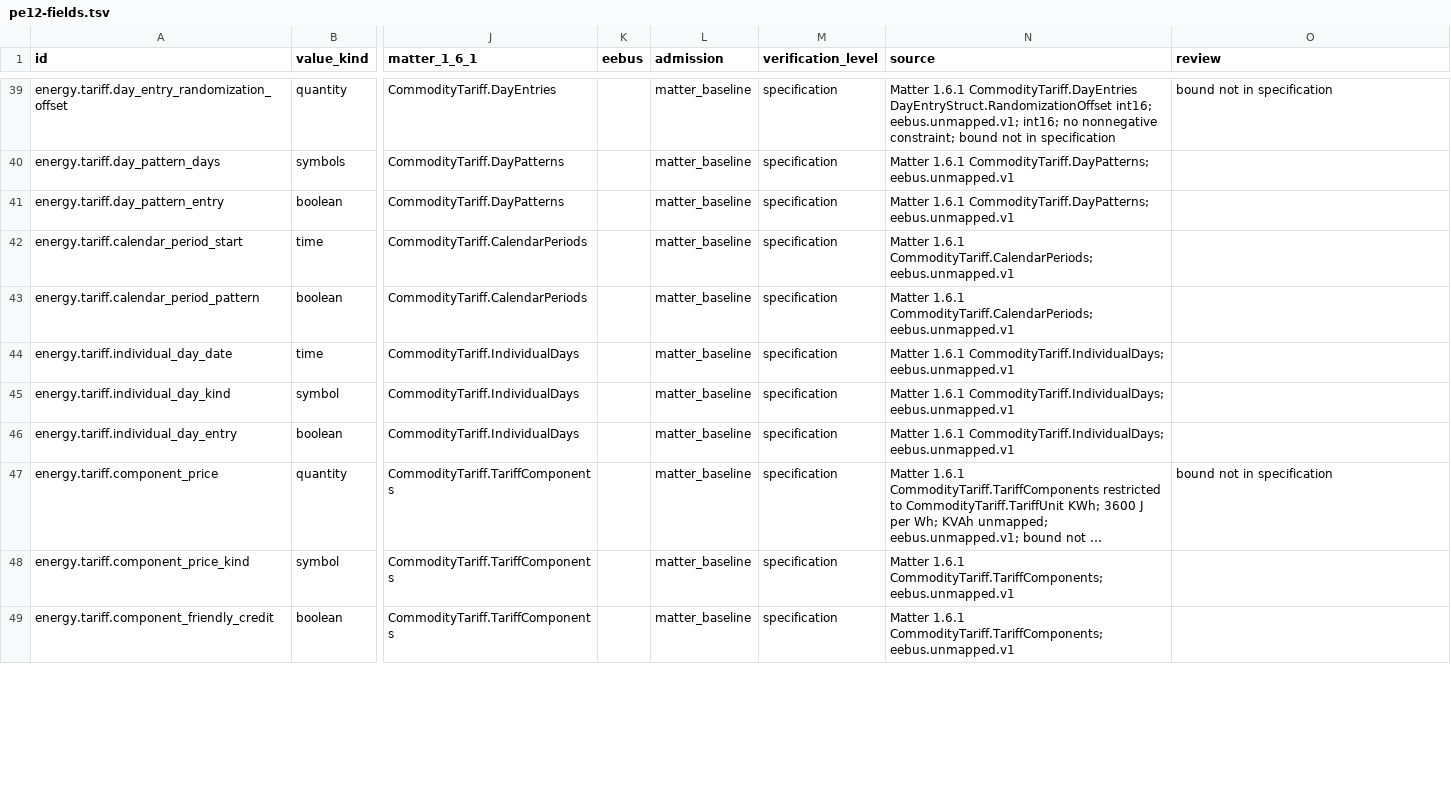
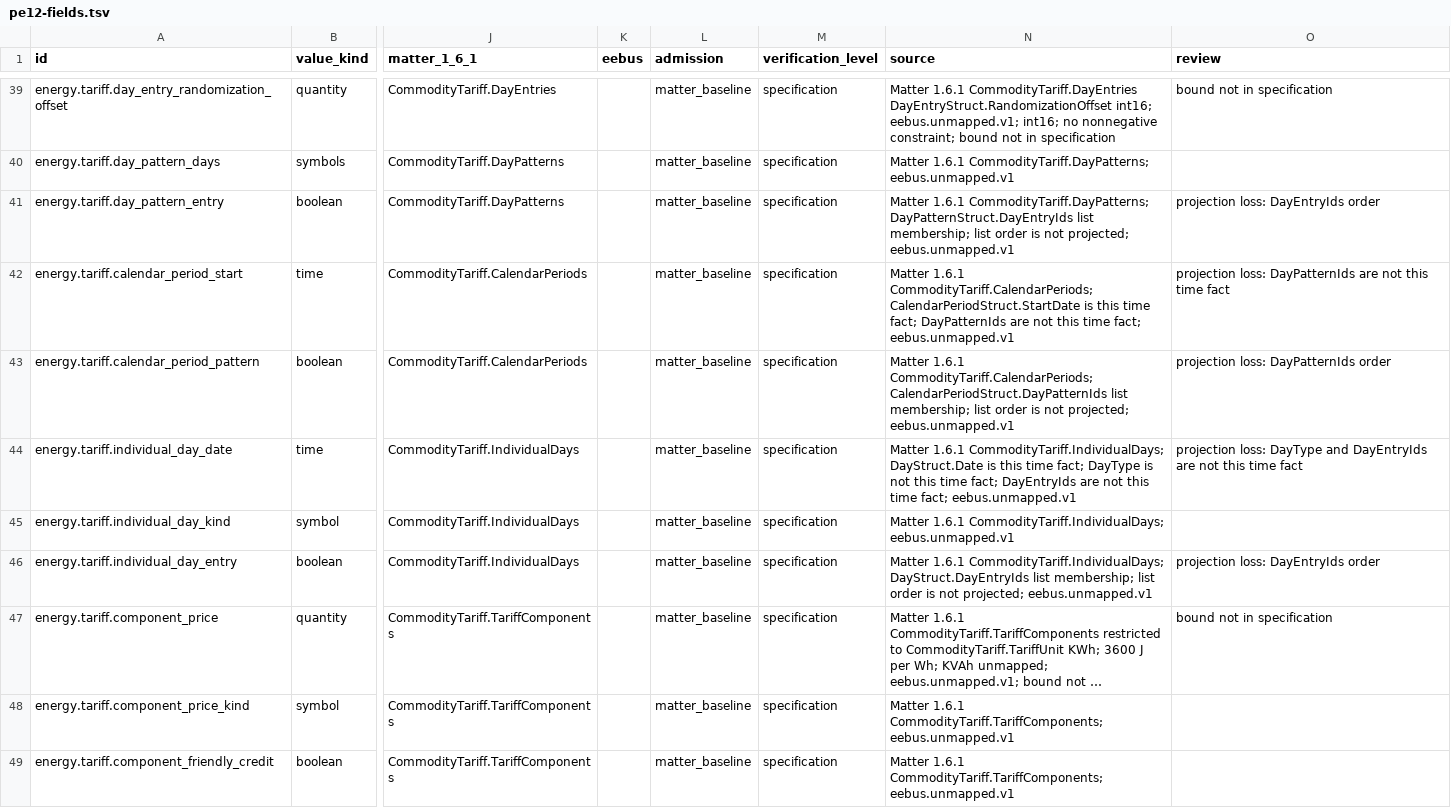
Before and after one commit to Project-Helianthus/helianthus-docs-semantic, a TSV file: acceptance/catalog-inputs/energy/pe12-fields.tsv, drawn as a sheet; only a part is shown, gaps mark what is left out; long unchanged cells end in …; the diff covers the shown part only; the diff names each change by its address in the sheet, - before the commit and + after, or states it on an @@ line.

Commit message:
Battery time rows claimed seconds for Matter PowerSource attributes
Battery time rows claimed seconds for Matter PowerSource attributes whose uint32 payloads have no declared unit, and the auxiliary-load row projected only RequiredState while dropping the mandatory switch number. The time rows now withhold that seconds qualification, the grid phase power factor withholds an undeclared ratio, the inverter phase power factor keeps its ratio as the inverter monitoring span, and the tariff rows name each dropped struct field, list order, or source state. test_battery_time_withholds_undeclared_seconds, test_phase_power_factor_withholds_undeclared_matter_scale, test_auxiliary_load_declares_required_state_only_projection, and test_energy_rows_declare_projection_loss pin those rows.

```diff
--- a/acceptance/catalog-inputs/energy/pe12-fields.tsv
+++ b/acceptance/catalog-inputs/energy/pe12-fields.tsv
-N41 (source): …1.6.1 CommodityTariff.DayPatterns; eebus.unmapped.v1
+N41 (source): …1.6.1 CommodityTariff.DayPatterns; DayPatternStruct.DayEntryIds list membership; list order is not projected; eebus.unmapped.v1
-O41 (review): (empty)
+O41 (review): projection loss: DayEntryIds order
-N42 (source): …1.6.1 CommodityTariff.CalendarPeriods; eebus.unmapped.v1
+N42 (source): …1.6.1 CommodityTariff.CalendarPeriods; CalendarPeriodStruct.StartDate is this time fact; DayPatternIds are not this time fact; eebus.unmapped.v1
-O42 (review): (empty)
+O42 (review): projection loss: DayPatternIds are not this time fact
-N43 (source): …1.6.1 CommodityTariff.CalendarPeriods; eebus.unmapped.v1
+N43 (source): …1.6.1 CommodityTariff.CalendarPeriods; CalendarPeriodStruct.DayPatternIds list membership; list order is not projected; eebus.unmapped.v1
-O43 (review): (empty)
+O43 (review): projection loss: DayPatternIds order
-N44 (source): …1.6.1 CommodityTariff.IndividualDays; eebus.unmapped.v1
+N44 (source): …1.6.1 CommodityTariff.IndividualDays; DayStruct.Date is this time fact; DayType is not this time fact; DayEntryIds are not this time fact; eebus.unmapped.v1
-O44 (review): (empty)
+O44 (review): projection loss: DayType and DayEntryIds are not this time fact
-N46 (source): …1.6.1 CommodityTariff.IndividualDays; eebus.unmapped.v1
+N46 (source): …1.6.1 CommodityTariff.IndividualDays; DayStruct.DayEntryIds list membership; list order is not projected; eebus.unmapped.v1
-O46 (review): (empty)
+O46 (review): projection loss: DayEntryIds order
```
Also changed, not shown: 23 edited cells elsewhere in this file, acceptance/catalog-inputs/energy/pe03-fields.tsv, acceptance/catalog-inputs/energy/pe08-fields.tsv, 2 other files.
